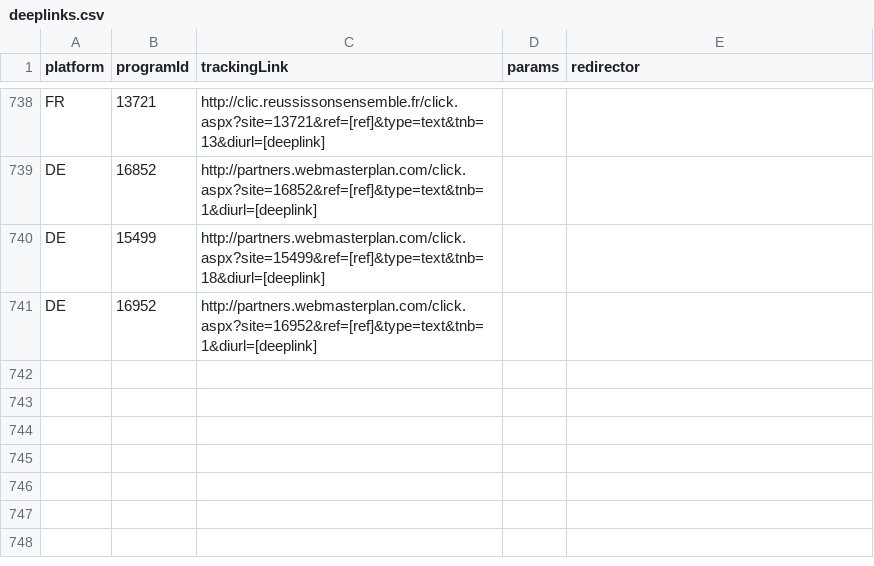
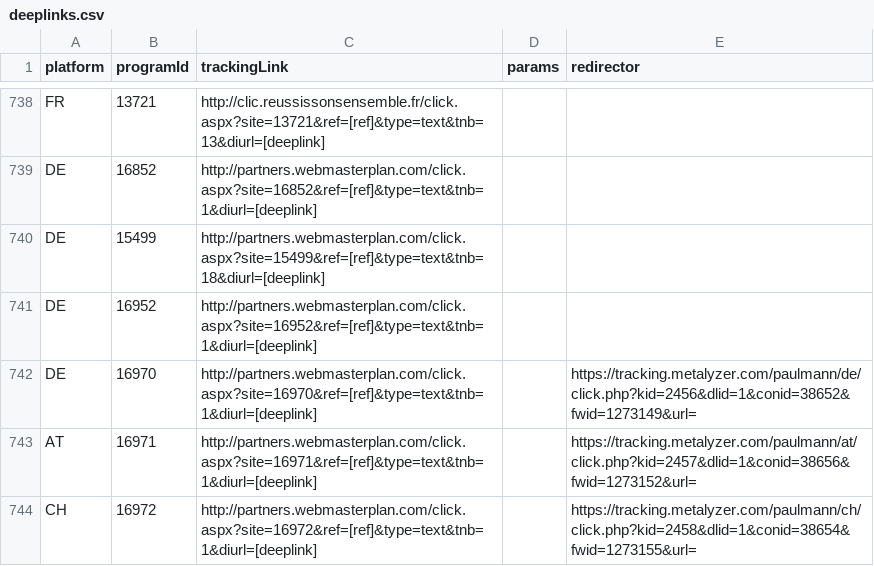
Before and after one commit to affilinet/browser-webextension-publisher, a CSV file: resources/deeplinks.csv, drawn as a sheet; only a part is shown, gaps mark what is left out.

Commit message:
Update deeplinks CSV

```diff
--- a/resources/deeplinks.csv
+++ b/resources/deeplinks.csv
@@ -741 +741,4 @@ DE;15499;http://partners.webmasterplan.com/click.aspx?site=15499&ref=[ref]&type=
 DE;16952;http://partners.webmasterplan.com/click.aspx?site=16952&ref=[ref]&type=text&tnb=1&diurl=[deeplink];;
+DE;16970;http://partners.webmasterplan.com/click.aspx?site=16970&ref=[ref]&type=text&tnb=1&diurl=[deeplink];;https://tracking.metalyzer.com/paulmann/de/click.php?kid=2456&dlid=1&conid=38652&fwid=1273149&url=
+AT;16971;http://partners.webmasterplan.com/click.aspx?site=16971&ref=[ref]&type=text&tnb=1&diurl=[deeplink];;https://tracking.metalyzer.com/paulmann/at/click.php?kid=2457&dlid=1&conid=38656&fwid=1273152&url=
+CH;16972;http://partners.webmasterplan.com/click.aspx?site=16972&ref=[ref]&type=text&tnb=1&diurl=[deeplink];;https://tracking.metalyzer.com/paulmann/ch/click.php?kid=2458&dlid=1&conid=38654&fwid=1273155&url=
```
